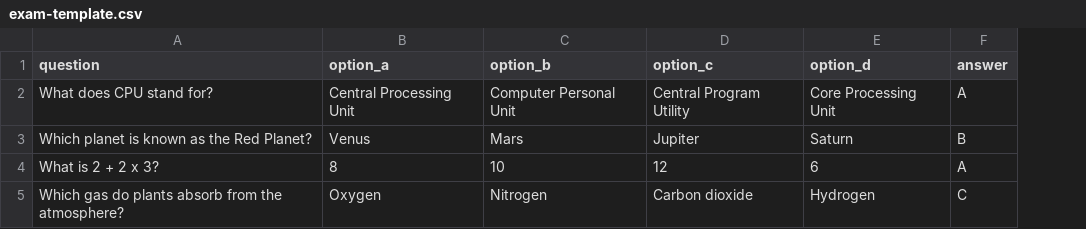
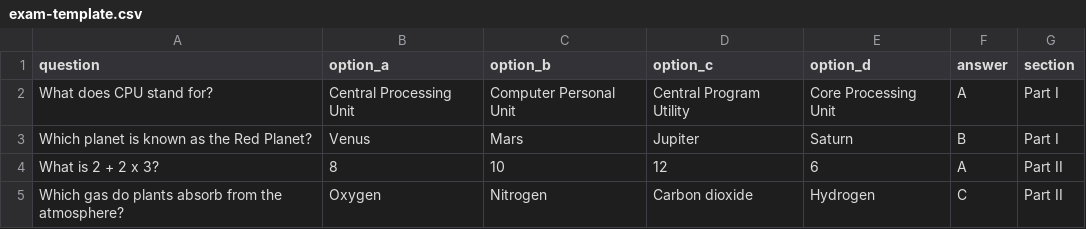
Before and after one commit to f8fixlu/veritas, a CSV file: public/exam-template.csv, drawn as a sheet; the diff names each change by its address in the sheet, - before the commit and + after, or states it on an @@ line.

Commit message:
added section in exams

```diff
--- a/public/exam-template.csv
+++ b/public/exam-template.csv
+column G (section), rows 2-5: Part I | Part I | Part II | Part II
```
Also changed, not shown: 24 other files.
